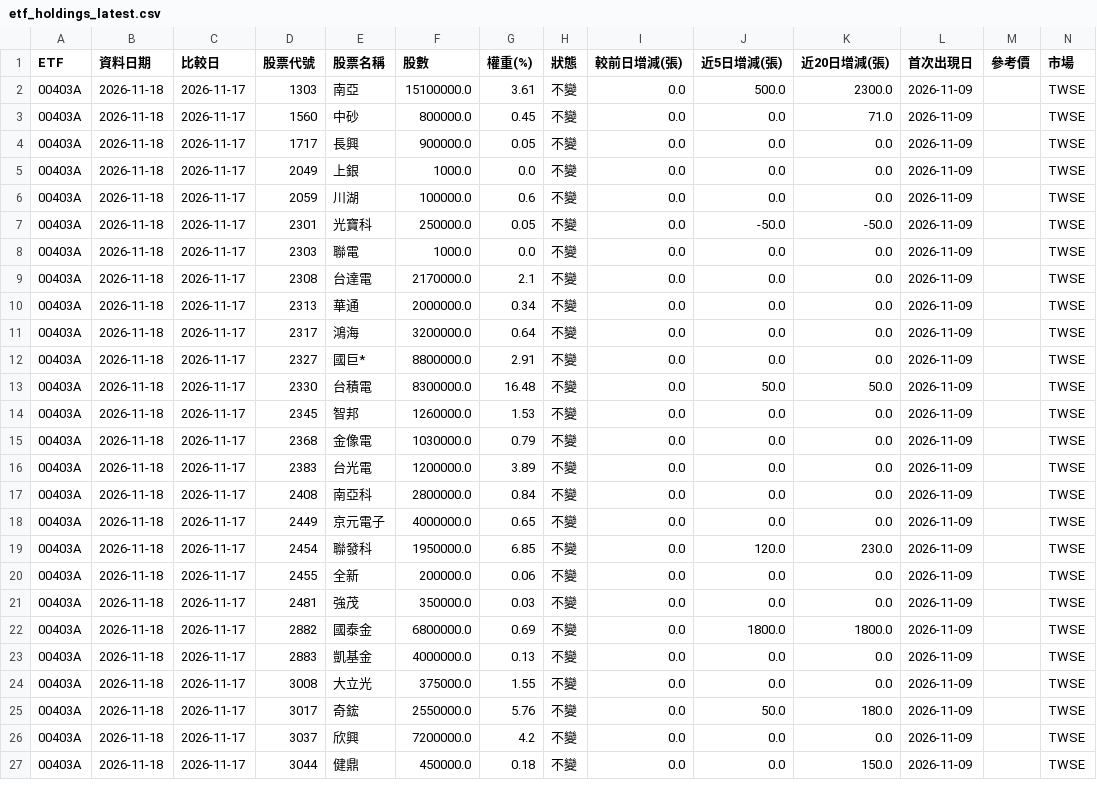
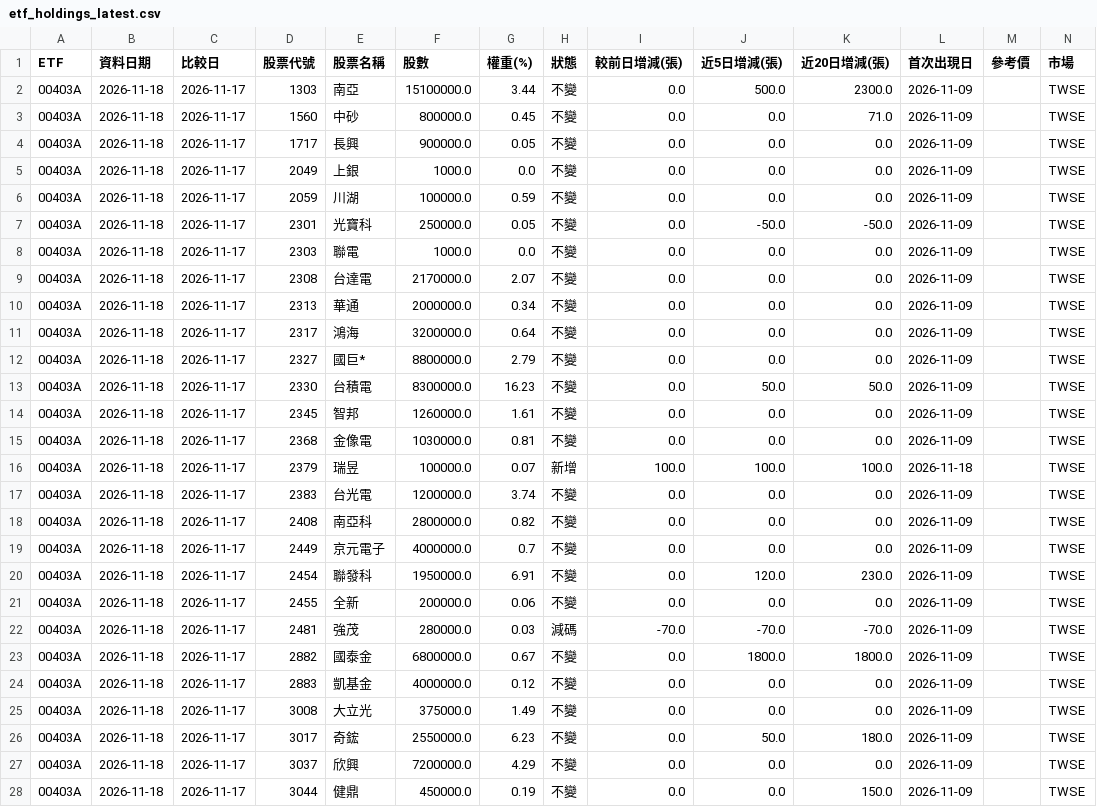
Before and after one commit to jasonlin777/-tw-stock-dashboard, a CSV file: output/etf_holdings_latest.csv, drawn as a sheet; only a part is shown; the diff covers the shown part only.

```diff
--- a/output/etf_holdings_latest.csv
+++ b/output/etf_holdings_latest.csv
@@ -1,3 +1,3 @@
 ETF,資料日期,比較日,股票代號,股票名稱,股數,權重(%),狀態,較前日增減(張),近5日增減(張),近20日增減(張),首次出現日,參考價,市場
-00403A,2026-11-18,2026-11-17,1303,南亞,15100000.0,3.61,不變,0.0,500.0,2300.0,2026-11-09,,TWSE
+00403A,2026-11-18,2026-11-17,1303,南亞,15100000.0,3.44,不變,0.0,500.0,2300.0,2026-11-09,,TWSE
 00403A,2026-11-18,2026-11-17,1560,中砂,800000.0,0.45,不變,0.0,0.0,71.0,2026-11-09,,TWSE
@@ -5,23 +5,24 @@
 00403A,2026-11-18,2026-11-17,2049,上銀,1000.0,0.0,不變,0.0,0.0,0.0,2026-11-09,,TWSE
-00403A,2026-11-18,2026-11-17,2059,川湖,100000.0,0.6,不變,0.0,0.0,0.0,2026-11-09,,TWSE
+00403A,2026-11-18,2026-11-17,2059,川湖,100000.0,0.59,不變,0.0,0.0,0.0,2026-11-09,,TWSE
 00403A,2026-11-18,2026-11-17,2301,光寶科,250000.0,0.05,不變,0.0,-50.0,-50.0,2026-11-09,,TWSE
 00403A,2026-11-18,2026-11-17,2303,聯電,1000.0,0.0,不變,0.0,0.0,0.0,2026-11-09,,TWSE
-00403A,2026-11-18,2026-11-17,2308,台達電,2170000.0,2.1,不變,0.0,0.0,0.0,2026-11-09,,TWSE
+00403A,2026-11-18,2026-11-17,2308,台達電,2170000.0,2.07,不變,0.0,0.0,0.0,2026-11-09,,TWSE
 00403A,2026-11-18,2026-11-17,2313,華通,2000000.0,0.34,不變,0.0,0.0,0.0,2026-11-09,,TWSE
 00403A,2026-11-18,2026-11-17,2317,鴻海,3200000.0,0.64,不變,0.0,0.0,0.0,2026-11-09,,TWSE
-00403A,2026-11-18,2026-11-17,2327,國巨*,8800000.0,2.91,不變,0.0,0.0,0.0,2026-11-09,,TWSE
-00403A,2026-11-18,2026-11-17,2330,台積電,8300000.0,16.48,不變,0.0,50.0,50.0,2026-11-09,,TWSE
-00403A,2026-11-18,2026-11-17,2345,智邦,1260000.0,1.53,不變,0.0,0.0,0.0,2026-11-09,,TWSE
-00403A,2026-11-18,2026-11-17,2368,金像電,1030000.0,0.79,不變,0.0,0.0,0.0,2026-11-09,,TWSE
-00403A,2026-11-18,2026-11-17,2383,台光電,1200000.0,3.89,不變,0.0,0.0,0.0,2026-11-09,,TWSE
-00403A,2026-11-18,2026-11-17,2408,南亞科,2800000.0,0.84,不變,0.0,0.0,0.0,2026-11-09,,TWSE
-00403A,2026-11-18,2026-11-17,2449,京元電子,4000000.0,0.65,不變,0.0,0.0,0.0,2026-11-09,,TWSE
-00403A,2026-11-18,2026-11-17,2454,聯發科,1950000.0,6.85,不變,0.0,120.0,230.0,2026-11-09,,TWSE
+00403A,2026-11-18,2026-11-17,2327,國巨*,8800000.0,2.79,不變,0.0,0.0,0.0,2026-11-09,,TWSE
+00403A,2026-11-18,2026-11-17,2330,台積電,8300000.0,16.23,不變,0.0,50.0,50.0,2026-11-09,,TWSE
+00403A,2026-11-18,2026-11-17,2345,智邦,1260000.0,1.61,不變,0.0,0.0,0.0,2026-11-09,,TWSE
+00403A,2026-11-18,2026-11-17,2368,金像電,1030000.0,0.81,不變,0.0,0.0,0.0,2026-11-09,,TWSE
+00403A,2026-11-18,2026-11-17,2379,瑞昱,100000.0,0.07,新增,100.0,100.0,100.0,2026-11-18,,TWSE
+00403A,2026-11-18,2026-11-17,2383,台光電,1200000.0,3.74,不變,0.0,0.0,0.0,2026-11-09,,TWSE
+00403A,2026-11-18,2026-11-17,2408,南亞科,2800000.0,0.82,不變,0.0,0.0,0.0,2026-11-09,,TWSE
+00403A,2026-11-18,2026-11-17,2449,京元電子,4000000.0,0.7,不變,0.0,0.0,0.0,2026-11-09,,TWSE
+00403A,2026-11-18,2026-11-17,2454,聯發科,1950000.0,6.91,不變,0.0,120.0,230.0,2026-11-09,,TWSE
 00403A,2026-11-18,2026-11-17,2455,全新,200000.0,0.06,不變,0.0,0.0,0.0,2026-11-09,,TWSE
-00403A,2026-11-18,2026-11-17,2481,強茂,350000.0,0.03,不變,0.0,0.0,0.0,2026-11-09,,TWSE
-00403A,2026-11-18,2026-11-17,2882,國泰金,6800000.0,0.69,不變,0.0,1800.0,1800.0,2026-11-09,,TWSE
-00403A,2026-11-18,2026-11-17,2883,凱基金,4000000.0,0.13,不變,0.0,0.0,0.0,2026-11-09,,TWSE
-00403A,2026-11-18,2026-11-17,3008,大立光,375000.0,1.55,不變,0.0,0.0,0.0,2026-11-09,,TWSE
-00403A,2026-11-18,2026-11-17,3017,奇鋐,2550000.0,5.76,不變,0.0,50.0,180.0,2026-11-09,,TWSE
-00403A,2026-11-18,2026-11-17,3037,欣興,7200000.0,4.2,不變,0.0,0.0,0.0,2026-11-09,,TWSE
-00403A,2026-11-18,2026-11-17,3044,健鼎,450000.0,0.18,不變,0.0,0.0,150.0,2026-11-09,,TWSE
+00403A,2026-11-18,2026-11-17,2481,強茂,280000.0,0.03,減碼,-70.0,-70.0,-70.0,2026-11-09,,TWSE
+00403A,2026-11-18,2026-11-17,2882,國泰金,6800000.0,0.67,不變,0.0,1800.0,1800.0,2026-11-09,,TWSE
+00403A,2026-11-18,2026-11-17,2883,凱基金,4000000.0,0.12,不變,0.0,0.0,0.0,2026-11-09,,TWSE
+00403A,2026-11-18,2026-11-17,3008,大立光,375000.0,1.49,不變,0.0,0.0,0.0,2026-11-09,,TWSE
+00403A,2026-11-18,2026-11-17,3017,奇鋐,2550000.0,6.23,不變,0.0,50.0,180.0,2026-11-09,,TWSE
+00403A,2026-11-18,2026-11-17,3037,欣興,7200000.0,4.29,不變,0.0,0.0,0.0,2026-11-09,,TWSE
+00403A,2026-11-18,2026-11-17,3044,健鼎,450000.0,0.19,不變,0.0,0.0,150.0,2026-11-09,,TWSE
```
Also changed, not shown: 83 edited cells elsewhere in this file, output/etf_holdings.csv, output/etf_latest.csv, 11 other files.
